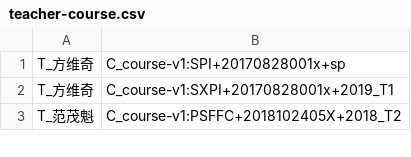
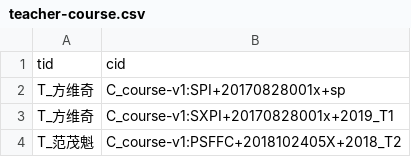
Before and after one commit to BakaRice/anyth1ng-lr3arn, a CSV file: access-neo4j/src/main/resources/static/teacher-course.csv, drawn as a sheet; only a part is shown.

Commit message:
access-neo4j

```diff
--- a/access-neo4j/src/main/resources/static/teacher-course.csv
+++ b/access-neo4j/src/main/resources/static/teacher-course.csv
@@ -1 +1,2 @@
+tid,cid
 T_方维奇,C_course-v1:SPI+20170828001x+sp
```
Also changed, not shown: 20 other files.
